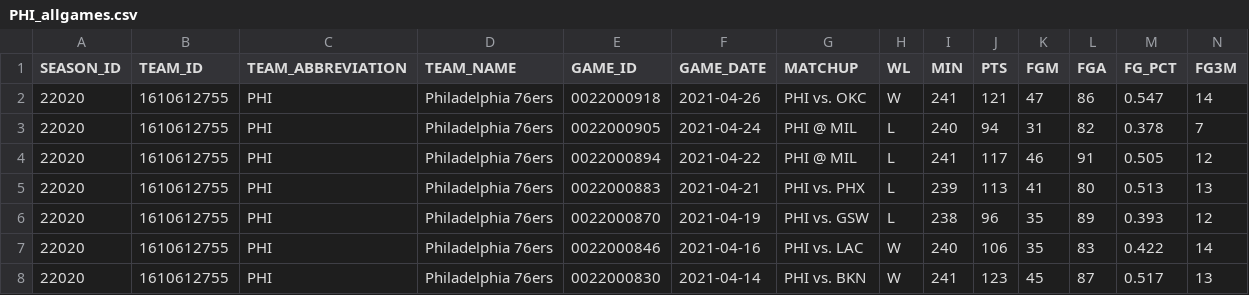
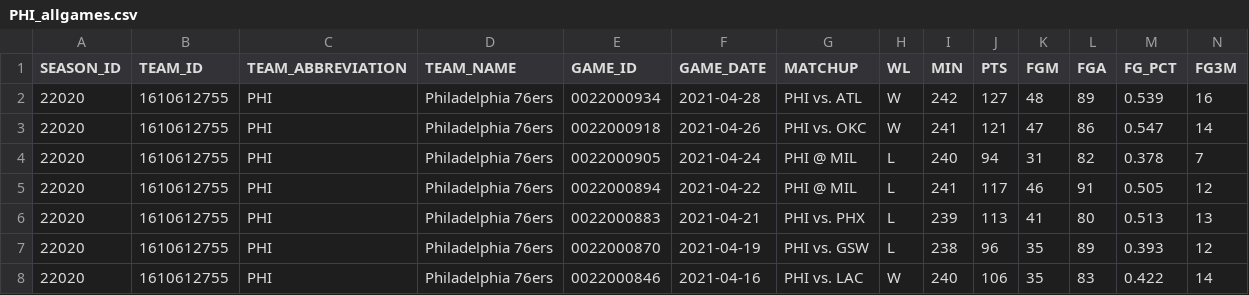
Before and after one commit to EllAchE/nba_tipoff, a CSV file: Data/CSV/season_summary_data/PHI_allgames.csv, drawn as a sheet; only a part is shown; the shorter side is filled out with more unchanged rows; rows hold the shown columns only; the diff names each change by its address in the sheet, - before the commit and + after, or states it on an @@ line.

```diff
--- a/Data/CSV/season_summary_data/PHI_allgames.csv
+++ b/Data/CSV/season_summary_data/PHI_allgames.csv
+row 2: 22020 | 1610612755 | PHI | Philadelphia 76ers | 0022000934 | 2021-04-28 | PHI vs. ATL | W | 242 | 127 | 48 | 89 | 0.539 | 16
```
Also changed, not shown: Data/CSV/season_data/tipoff_and_first_score_details_2021_season.csv, Data/CSV/season_summary_data/CLE_allgames.csv, 28 other files.
